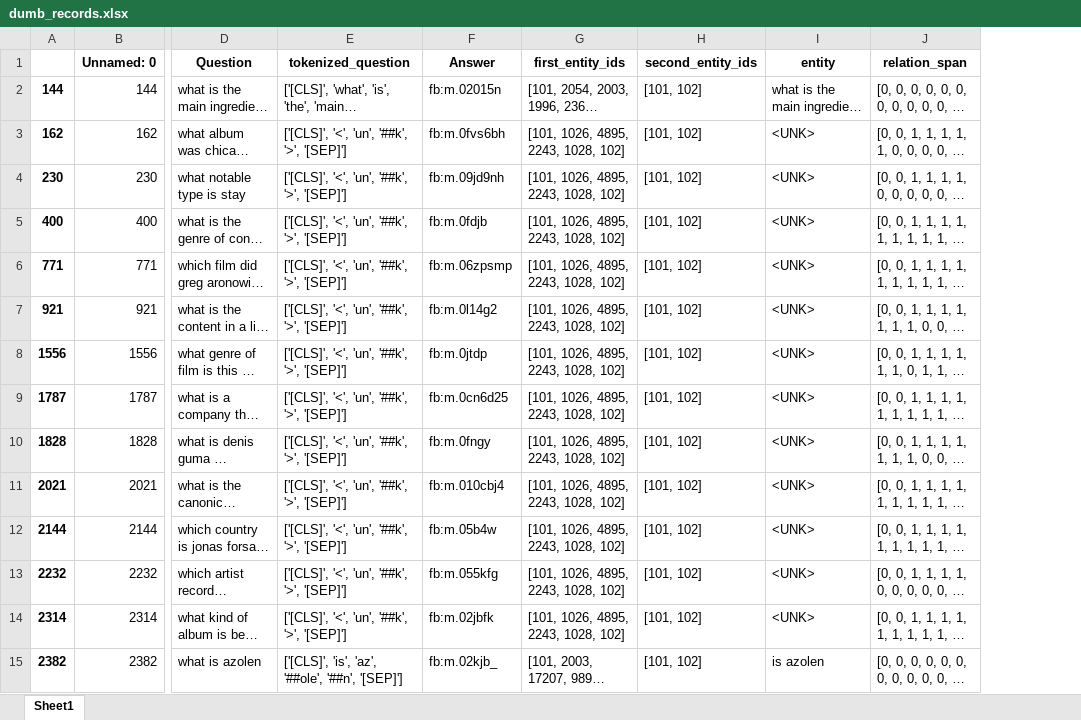
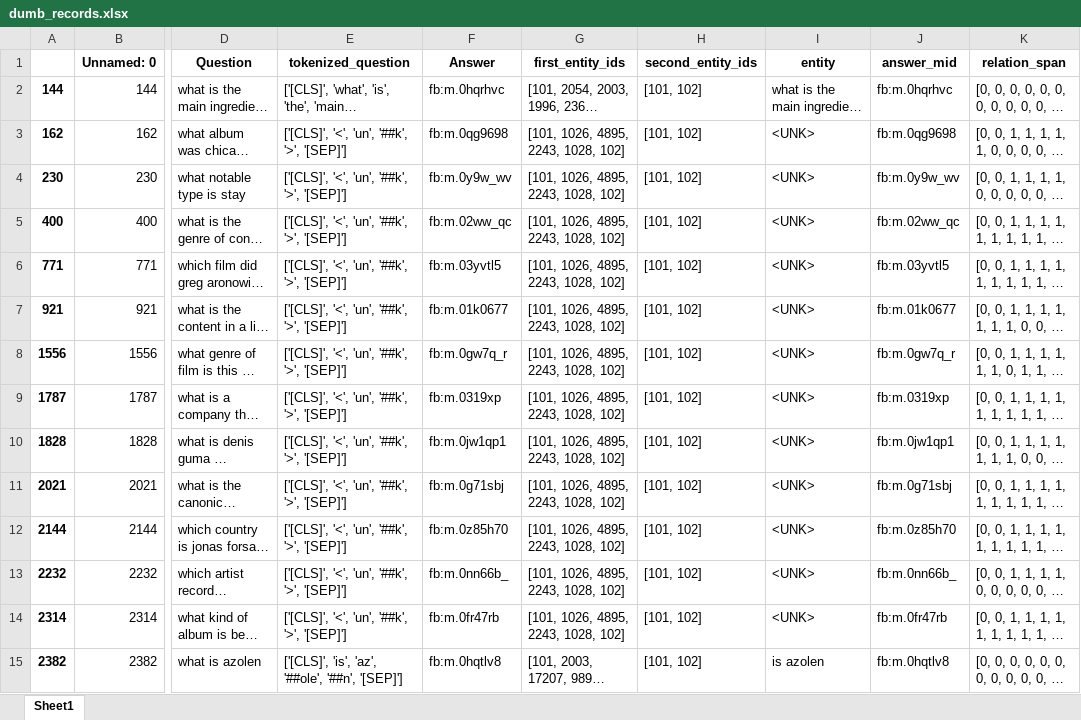
Before and after one commit to DeepKBQA/SD-KBQA, an Excel workbook: data/freebase/dumb_records.xlsx, sheet Sheet1, drawn as a sheet; only a part is shown, gaps mark what is left out; long unchanged cells end in …; values as stored, in another font and other column widths than the file's, no borders; the diff covers the shown part only; the diff names each change by its address in the sheet, - before the commit and + after, or states it on an @@ line.

Commit message:
changing data processing pipeline for freebase

```diff
--- a/data/freebase/dumb_records.xlsx (sheet Sheet1)
+++ b/data/freebase/dumb_records.xlsx (sheet Sheet1)
+column J (answer_mid), rows 2-15: fb:m.0hqrhvc | fb:m.0qg9698 | fb:m.0y9w_wv | fb:m.02ww_qc | fb:m.03yvtl5 | fb:m.01k0677 | fb:m.0gw7q_r | fb:m.0319xp | fb:m.0jw1qp1 | fb:m.0g71sbj | fb:m.0z85h70 | fb:m.0nn66b_ | fb:m.0fr47rb | fb:m.0hqtlv8
-F2 (Answer): fb:m.02015n
+F2 (Answer): fb:m.0hqrhvc
-F3 (Answer): fb:m.0fvs6bh
+F3 (Answer): fb:m.0qg9698
-F4 (Answer): fb:m.09jd9nh
+F4 (Answer): fb:m.0y9w_wv
-F5 (Answer): fb:m.0fdjb
+F5 (Answer): fb:m.02ww_qc
-F6 (Answer): fb:m.06zpsmp
+F6 (Answer): fb:m.03yvtl5
-F7 (Answer): fb:m.0l14g2
+F7 (Answer): fb:m.01k0677
-F8 (Answer): fb:m.0jtdp
+F8 (Answer): fb:m.0gw7q_r
-F9 (Answer): fb:m.0cn6d25
+F9 (Answer): fb:m.0319xp
-F10 (Answer): fb:m.0fngy
+F10 (Answer): fb:m.0jw1qp1
-F11 (Answer): fb:m.010cbj4
+F11 (Answer): fb:m.0g71sbj
-F12 (Answer): fb:m.05b4w
+F12 (Answer): fb:m.0z85h70
-F13 (Answer): fb:m.055kfg
+F13 (Answer): fb:m.0nn66b_
-F14 (Answer): fb:m.02jbfk
+F14 (Answer): fb:m.0fr47rb
-F15 (Answer): fb:m.02kjb_
+F15 (Answer): fb:m.0hqtlv8
```
Also changed, not shown: 54 edited cells elsewhere in this sheet, 5 other files.
